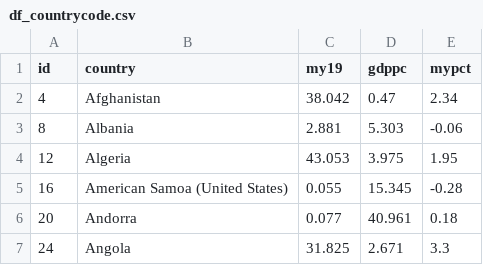
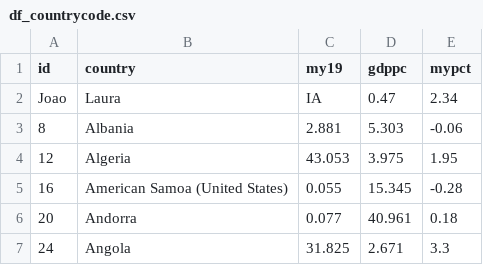
Before and after one commit to luizaspinelli/CSV-Files, a CSV file: df_countrycode.csv, drawn as a sheet; only a part is shown.

Commit message:
Update df_countrycode.csv

```diff
--- a/df_countrycode.csv
+++ b/df_countrycode.csv
@@ -1,3 +1,3 @@
 id,country,my19,gdppc,mypct
-4,Afghanistan,38.042,0.47,2.34
+Joao,Laura,IA,0.47,2.34
 8,Albania,2.881,5.303,-0.06
```
